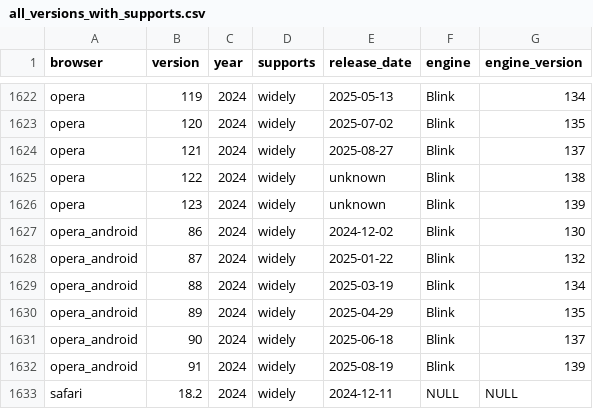
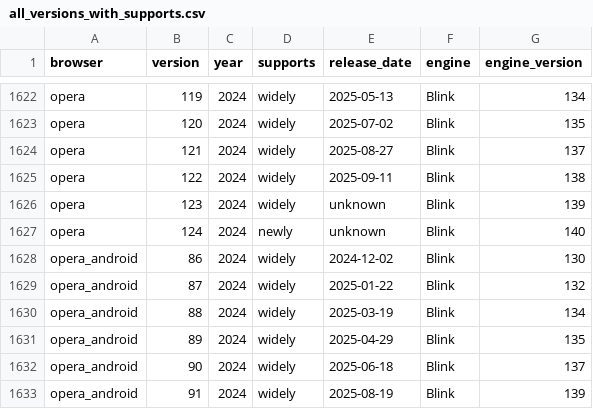
Before and after one commit to web-platform-dx/baseline-browser-mapping, a CSV file: static/with_downstream/all_versions_with_supports.csv, drawn as a sheet; only a part is shown, gaps mark what is left out; the shorter side is filled out with more unchanged rows.

```diff
--- a/static/with_downstream/all_versions_with_supports.csv
+++ b/static/with_downstream/all_versions_with_supports.csv
@@ -1624,4 +1624,5 @@
 "opera","121","2024","widely","2025-08-27","Blink","137"
-"opera","122","2024","widely","unknown","Blink","138"
+"opera","122","2024","widely","2025-09-11","Blink","138"
 "opera","123","2024","widely","unknown","Blink","139"
+"opera","124","2024","newly","unknown","Blink","140"
 "opera_android","86","2024","widely","2024-12-02","Blink","130"
```
Also changed, not shown: static/with_downstream/all_versions.csv, 4 other files.
